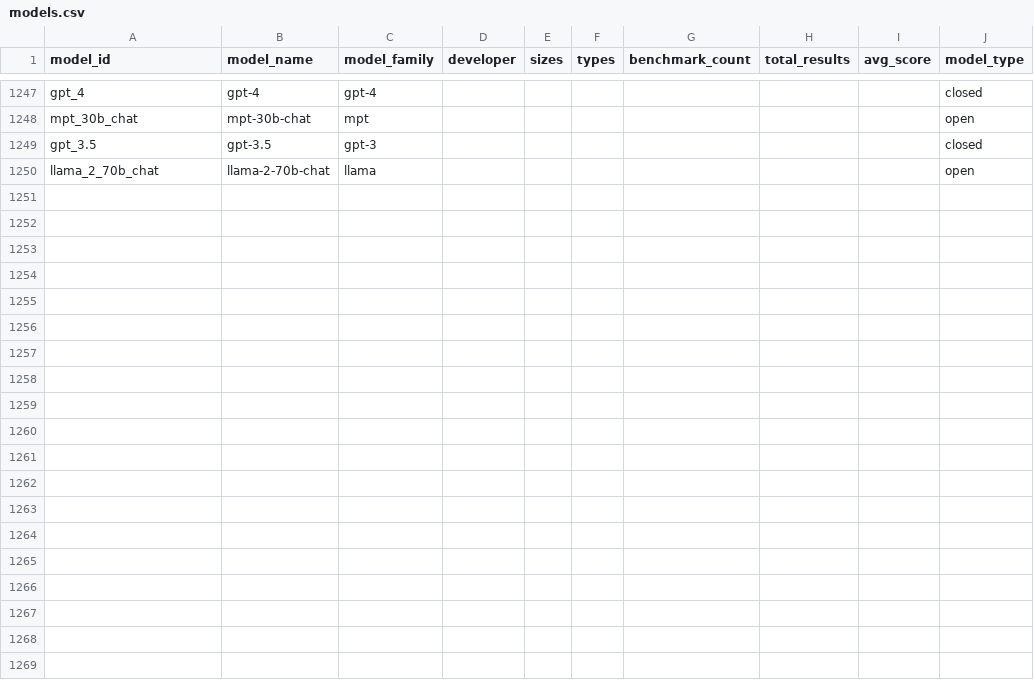
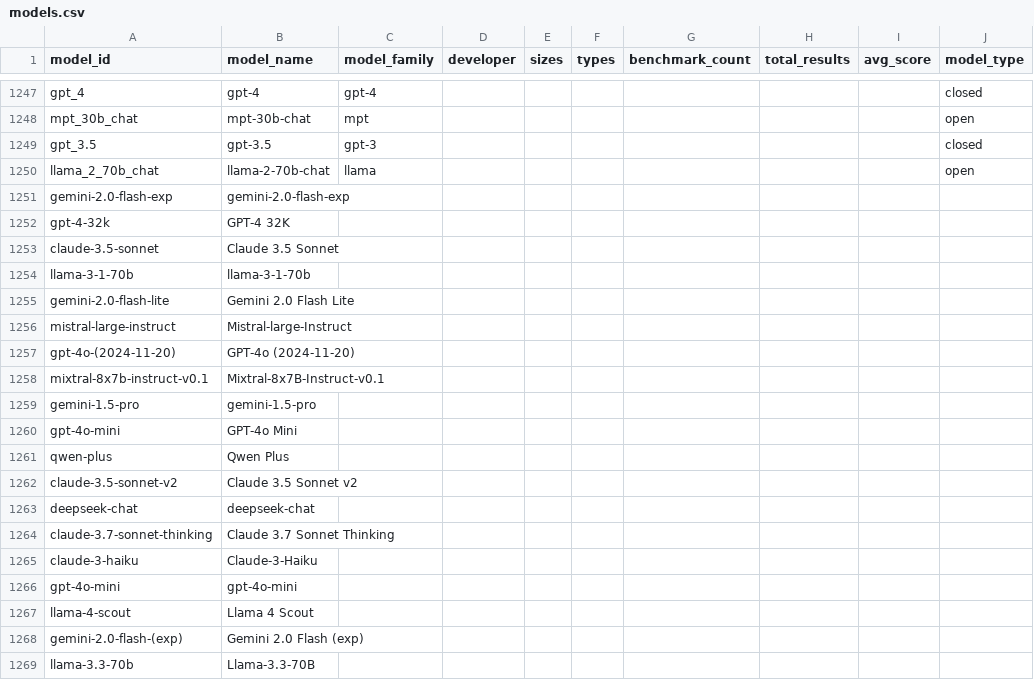
Before and after one commit to faizghifari/llm-coginterp, a CSV file: data/models.csv, drawn as a sheet; only a part is shown, gaps mark what is left out; the diff covers the shown part only.

Commit message:
Process Group 2: Exhaustively append LLM Chess, GTBench, RPGBench; remove non-benchmarks (Readable Minds, LudoBench, gg-bench, PokerBench)

```diff
--- a/data/models.csv
+++ b/data/models.csv
@@ -1250 +1250,20 @@ gpt_3.5,gpt-3.5,gpt-3,,,,,,,closed
 llama_2_70b_chat,llama-2-70b-chat,llama,,,,,,,open
+gemini-2.0-flash-exp,gemini-2.0-flash-exp,,,,,,,,
+gpt-4-32k,GPT-4 32K,,,,,,,,
+claude-3.5-sonnet,Claude 3.5 Sonnet,,,,,,,,
+llama-3-1-70b,llama-3-1-70b,,,,,,,,
+gemini-2.0-flash-lite,Gemini 2.0 Flash Lite,,,,,,,,
+mistral-large-instruct,Mistral-large-Instruct,,,,,,,,
+gpt-4o-(2024-11-20),GPT-4o (2024-11-20),,,,,,,,
+mixtral-8x7b-instruct-v0.1,Mixtral-8x7B-Instruct-v0.1,,,,,,,,
+gemini-1.5-pro,gemini-1.5-pro,,,,,,,,
+gpt-4o-mini,GPT-4o Mini,,,,,,,,
+qwen-plus,Qwen Plus,,,,,,,,
+claude-3.5-sonnet-v2,Claude 3.5 Sonnet v2,,,,,,,,
+deepseek-chat,deepseek-chat,,,,,,,,
+claude-3.7-sonnet-thinking,Claude 3.7 Sonnet Thinking,,,,,,,,
+claude-3-haiku,Claude-3-Haiku,,,,,,,,
+gpt-4o-mini,gpt-4o-mini,,,,,,,,
+llama-4-scout,Llama 4 Scout,,,,,,,,
+gemini-2.0-flash-(exp),Gemini 2.0 Flash (exp),,,,,,,,
+llama-3.3-70b,Llama-3.3-70B,,,,,,,,
```
Also changed, not shown: 10 added rows elsewhere in this file, data/benchmarks.csv, 1 other file.
